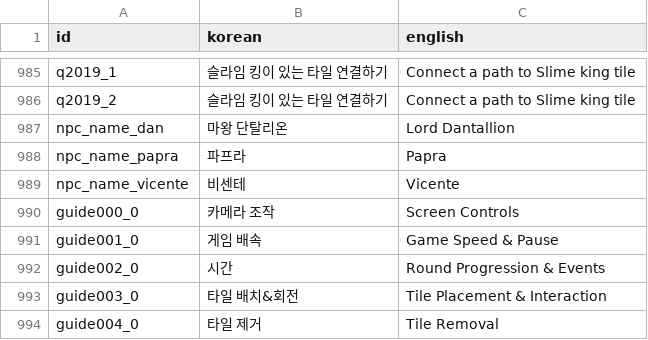
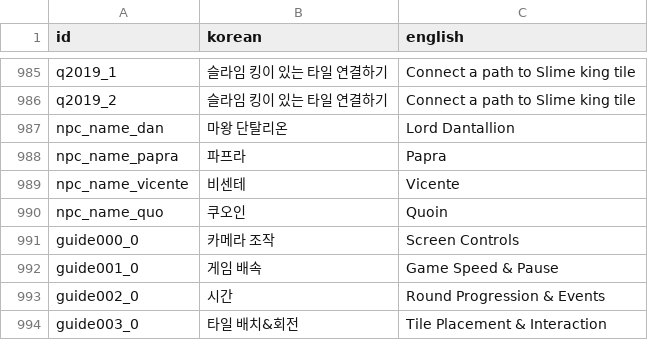
Before and after one commit to kio972/Project_DefenceMaking, a CSV file: Assets/Resources/Data/languageData.csv, drawn as a sheet; only a part is shown, gaps mark what is left out; the shorter side is filled out with more unchanged rows.

```diff
--- a/Assets/Resources/Data/languageData.csv
+++ b/Assets/Resources/Data/languageData.csv
@@ -1553,2 +1553,3 @@ npc_name_papra,파프라,Papra
 npc_name_vicente,비센테,Vicente
+npc_name_quo,쿠오인,Quoin
 guide000_0,카메라 조작,Screen Controls
```
Also changed, not shown: 4 other files.
